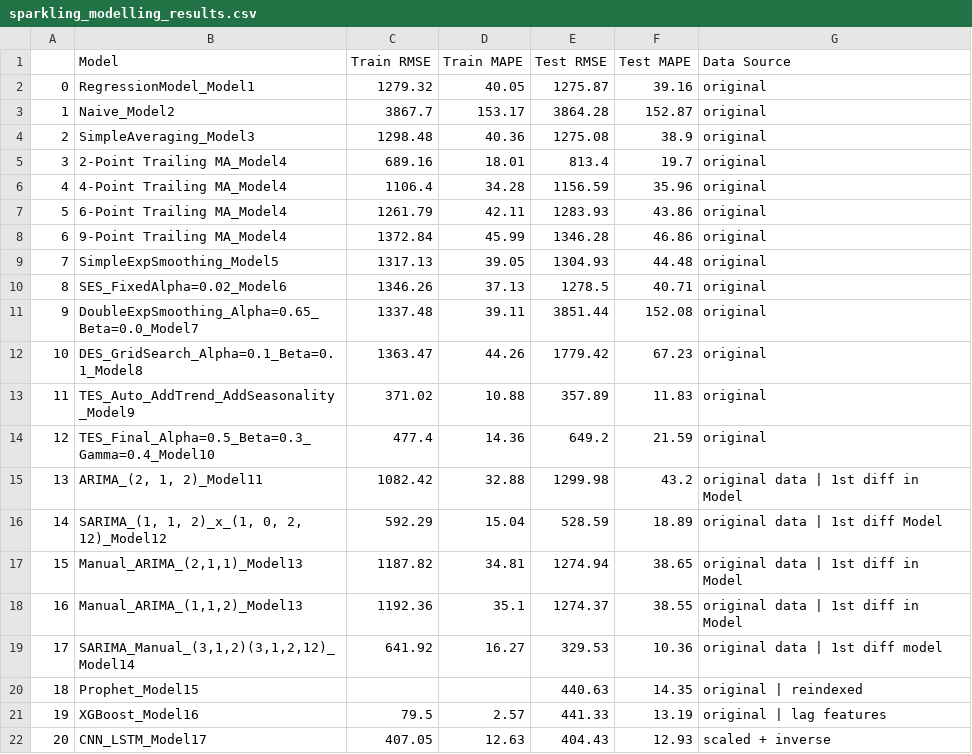
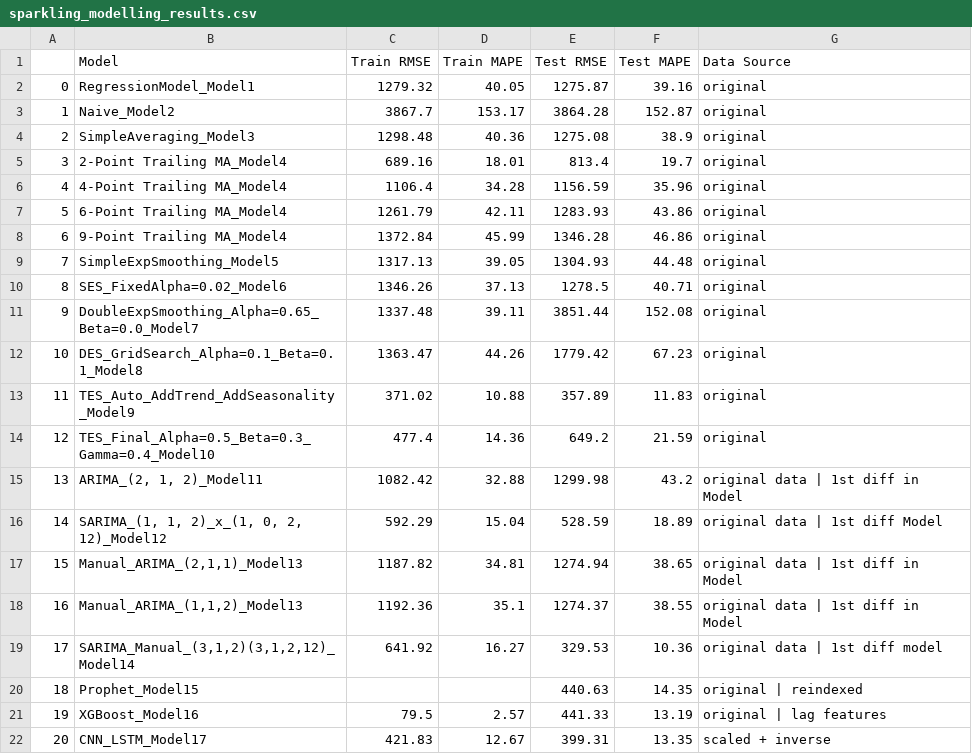
Before and after one commit to anmol-dwivedi/TimeSeries_WineSale, a CSV file: sparkling_modelling_results.csv, drawn as a sheet.

```diff
--- a/sparkling_modelling_results.csv
+++ b/sparkling_modelling_results.csv
@@ -21,2 +21,2 @@
 19,XGBoost_Model16,79.5,2.57,441.33,13.19,original | lag features
-20,CNN_LSTM_Model17,407.05,12.63,404.43,12.93,scaled + inverse
+20,CNN_LSTM_Model17,421.83,12.67,399.31,13.35,scaled + inverse
```
Also changed, not shown: 8 other files.
